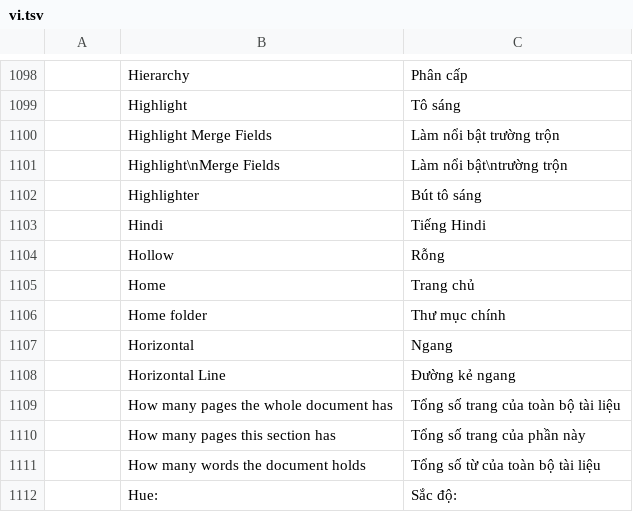
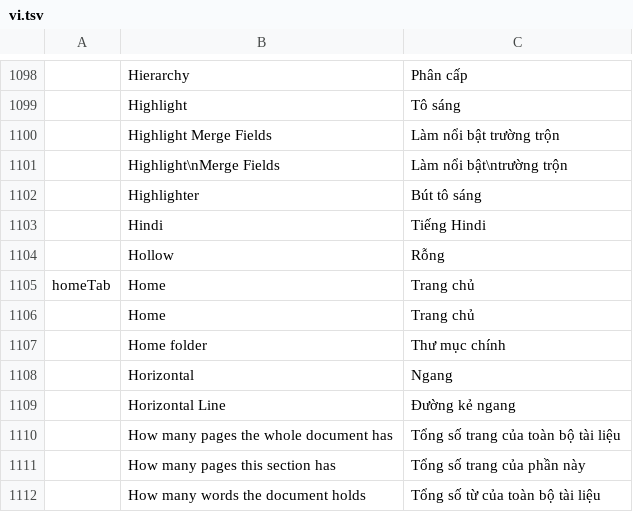
Before and after one commit to mooremok/wbs, a TSV file: crates/ui-egui/src/i18n/vi.tsv, drawn as a sheet; only a part is shown, gaps mark what is left out; the shorter side is filled out with more unchanged rows.

```diff
--- a/crates/ui-egui/src/i18n/vi.tsv
+++ b/crates/ui-egui/src/i18n/vi.tsv
@@ -1104,2 +1104,3 @@
 	Hollow	Rỗng
+homeTab	Home	Trang chủ
 	Home	Trang chủ
```
Also changed, not shown: crates/ui-egui/src/i18n/zh-hans.tsv, crates/ui-egui/src/i18n/zh-hant.tsv, 17 other files.
